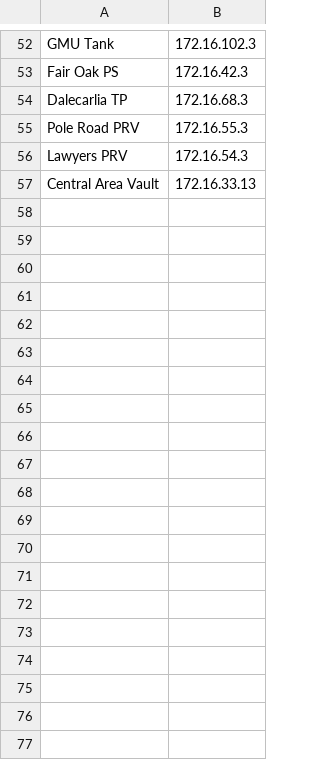
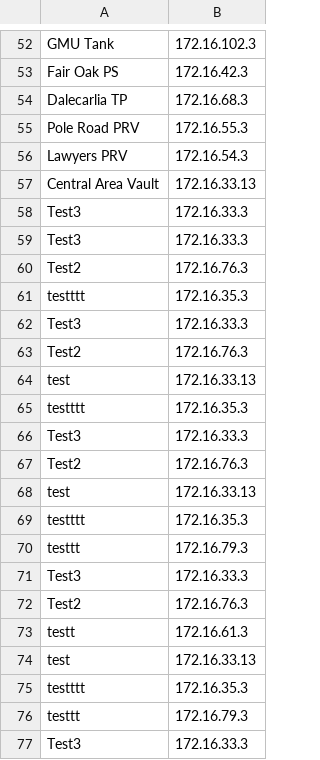
Before and after one commit to cobymchiu/FCWAipchanger, a CSV file: IPAddress/list.csv, drawn as a sheet; only a part is shown, gaps mark what is left out; the diff covers the shown part only; the diff names each change by its address in the sheet, - before the commit and + after, or states it on an @@ line.

```diff
--- a/IPAddress/list.csv
+++ b/IPAddress/list.csv
+row 58: Test3 | 172.16.33.3
+row 59: Test3 | 172.16.33.3
+row 60: Test2 | 172.16.76.3
+row 61: testttt | 172.16.35.3
+row 62: Test3 | 172.16.33.3
+row 63: Test2 | 172.16.76.3
+row 64: test | 172.16.33.13
+row 65: testttt | 172.16.35.3
+row 66: Test3 | 172.16.33.3
+row 67: Test2 | 172.16.76.3
+row 68: test | 172.16.33.13
+row 69: testttt | 172.16.35.3
+row 70: testtt | 172.16.79.3
+row 71: Test3 | 172.16.33.3
+row 72: Test2 | 172.16.76.3
+row 73: testt | 172.16.61.3
+row 74: test | 172.16.33.13
+row 75: testttt | 172.16.35.3
+row 76: testtt | 172.16.79.3
+row 77: Test3 | 172.16.33.3
```
Also changed, not shown: 25 added rows elsewhere in this file, 4 other files.
